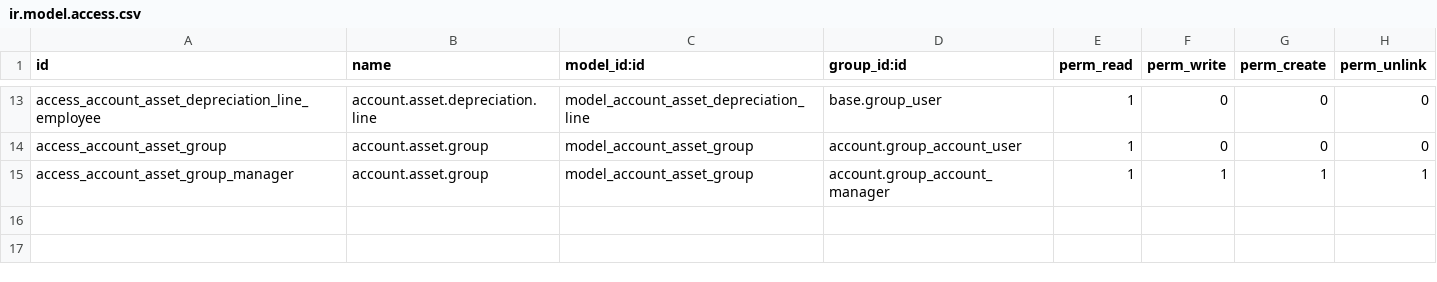
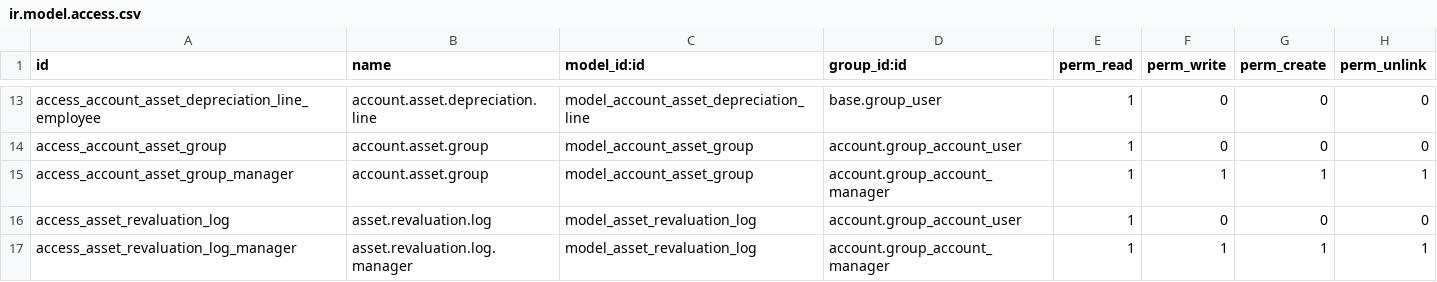
Before and after one commit to OpusVL/Odoo-Uk-Accounting, a CSV file: uk_account_asset/security/ir.model.access.csv, drawn as a sheet; only a part is shown, gaps mark what is left out.

Commit message:
[O2631] Asset Revaluation, Creating Asset revaluation logs

```diff
--- a/uk_account_asset/security/ir.model.access.csv
+++ b/uk_account_asset/security/ir.model.access.csv
@@ -15 +15,3 @@ access_account_asset_group,account.asset.group,model_account_asset_group,account
 access_account_asset_group_manager,account.asset.group,model_account_asset_group,account.group_account_manager,1,1,1,1
+access_asset_revaluation_log,asset.revaluation.log,model_asset_revaluation_log,account.group_account_user,1,0,0,0
+access_asset_revaluation_log_manager,asset.revaluation.log.manager,model_asset_revaluation_log,account.group_account_manager,1,1,1,1
```
Also changed, not shown: 4 other files.
